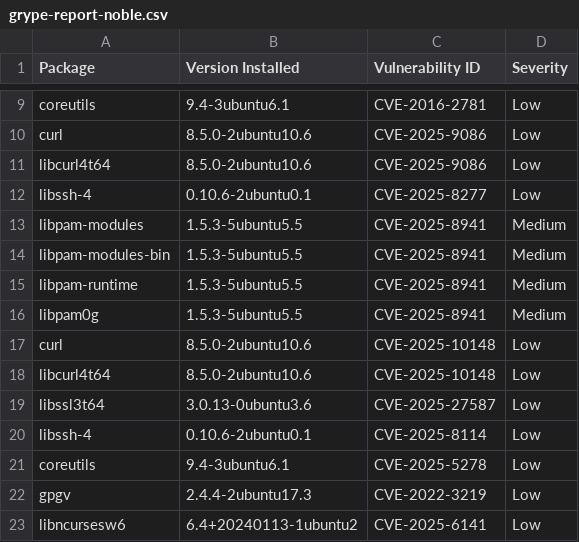
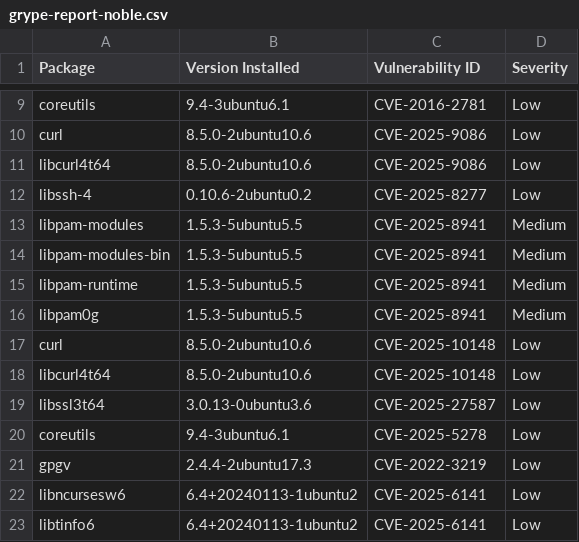
Before and after one commit to AnchorLayer/docker-baseimage-ubuntu, a CSV file: vuln-reports-noble/grype-report-noble.csv, drawn as a sheet; only a part is shown, gaps mark what is left out; the shorter side is filled out with more unchanged rows.

```diff
--- a/vuln-reports-noble/grype-report-noble.csv
+++ b/vuln-reports-noble/grype-report-noble.csv
@@ -11,3 +11,3 @@
 "libcurl4t64","8.5.0-2ubuntu10.6","CVE-2025-9086","Low"
-"libssh-4","0.10.6-2ubuntu0.1","CVE-2025-8277","Low"
+"libssh-4","0.10.6-2ubuntu0.2","CVE-2025-8277","Low"
 "libpam-modules","1.5.3-5ubuntu5.5","CVE-2025-8941","Medium"
@@ -19,3 +19,2 @@
 "libssl3t64","3.0.13-0ubuntu3.6","CVE-2025-27587","Low"
-"libssh-4","0.10.6-2ubuntu0.1","CVE-2025-8114","Low"
 "coreutils","9.4-3ubuntu6.1","CVE-2025-5278","Low"
```
Also changed, not shown: vuln-reports-jammy/grype-report-jammy.csv, 11 other files.
